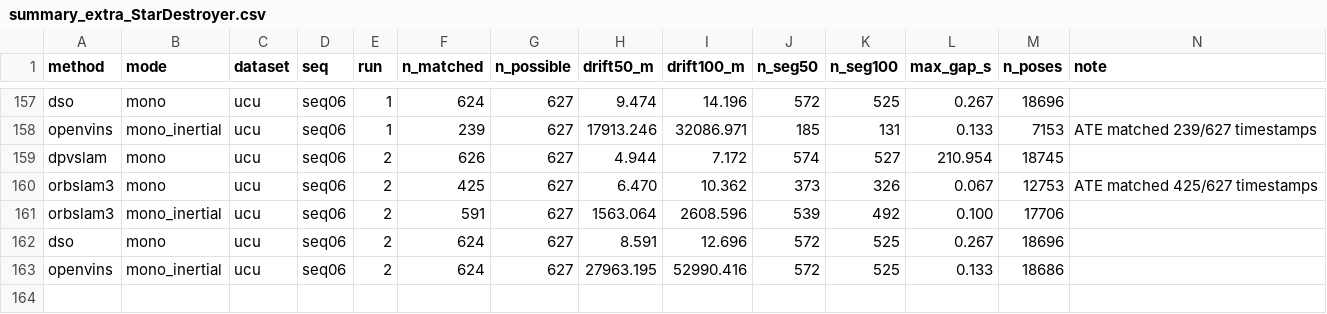
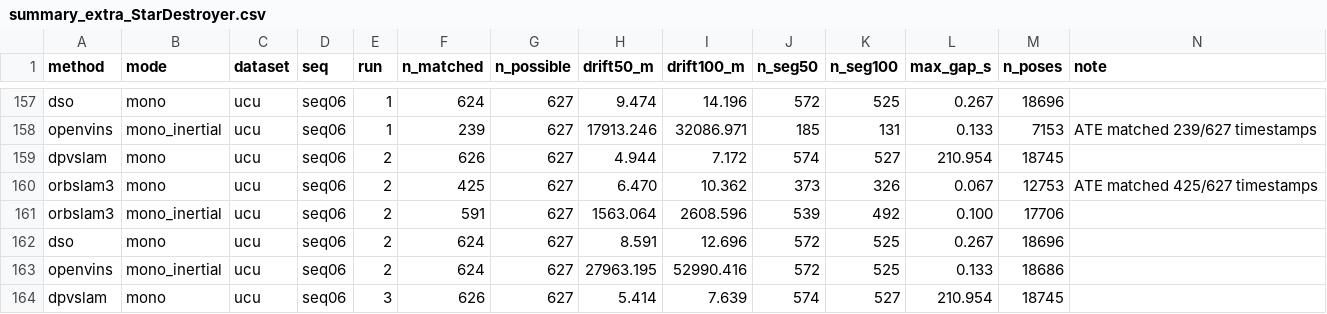
Before and after one commit to oToTak/slam-project-methods, a CSV file: results/summary_extra_StarDestroyer.csv, drawn as a sheet; only a part is shown, gaps mark what is left out.

Commit message:
status StarDestroyer 2026-11-19T13:14:06+02:00

```diff
--- a/results/summary_extra_StarDestroyer.csv
+++ b/results/summary_extra_StarDestroyer.csv
@@ -163 +163,2 @@ dso,mono,ucu,seq06,2,624,627,8.591,12.696,572,525,0.267,18696,
 openvins,mono_inertial,ucu,seq06,2,624,627,27963.195,52990.416,572,525,0.133,18686,
+dpvslam,mono,ucu,seq06,3,626,627,5.414,7.639,574,527,210.954,18745,
```
Also changed, not shown: results/summary_StarDestroyer.csv, 7 other files.
